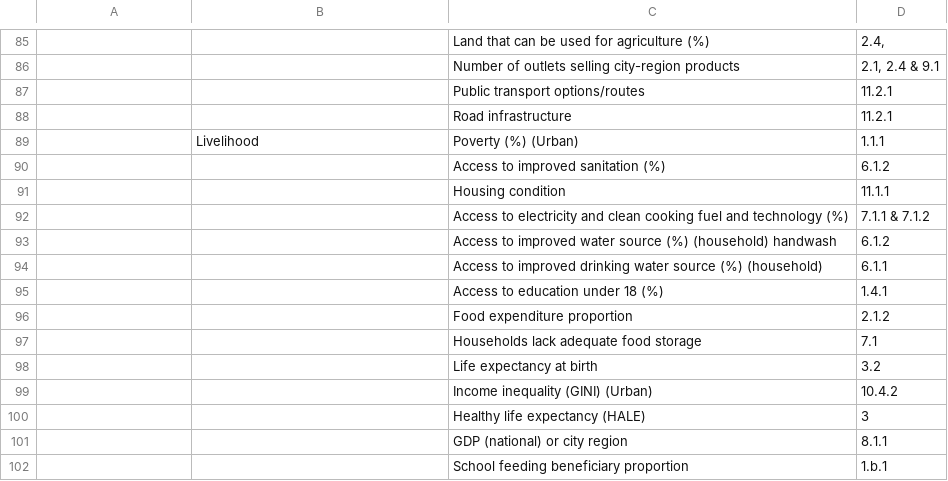
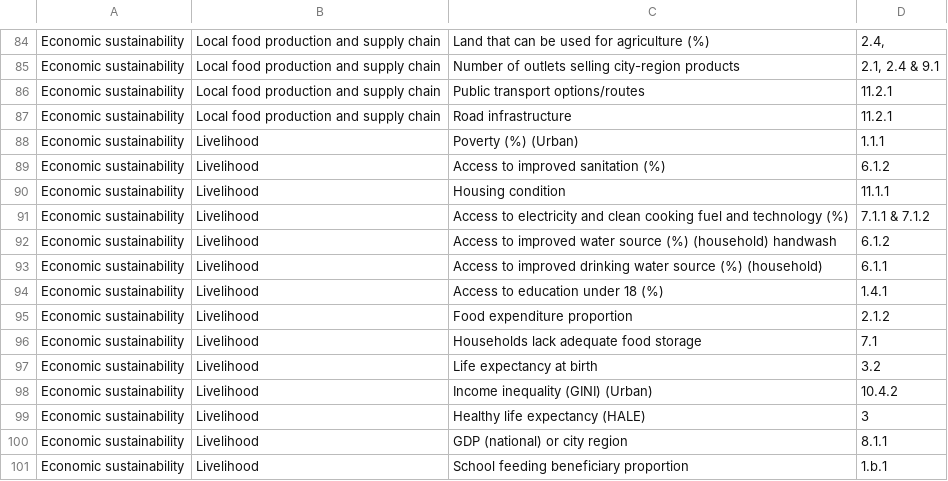
Before and after one commit to J-OFarrell/EcoFoodSystems-dashboard-development, a CSV file: assets/data/addis_indicators_database.csv, drawn as a sheet; only a part is shown, gaps mark what is left out; addresses are those after the commit; the diff covers the shown part only; the diff names each change by its address in the sheet, - before the commit and + after, or states it on an @@ line.

```diff
--- a/assets/data/addis_indicators_database.csv
+++ b/assets/data/addis_indicators_database.csv
-A84:A101: (empty)
+A84:A101: Economic sustainability
-B84:B87: (empty)
+B84:B87: Local food production and supply chain
-B89:B101: (empty)
+B89:B101: Livelihood
```
Also changed, not shown: 1 removed row and 150 edited cells elsewhere in this file, 3 other files.
